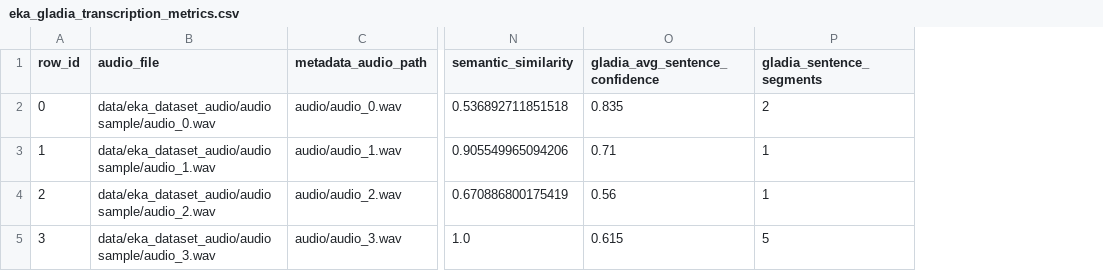
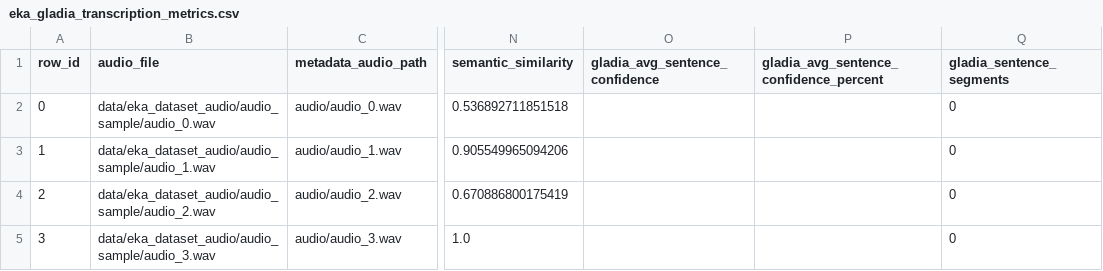
Before and after one commit to Advanced-Software-Technology-course/NLP-for-medical-records, a CSV file: evaluation/eka_gladia_transcription_metrics.csv, drawn as a sheet; only a part is shown, gaps mark what is left out; addresses are those after the commit; the diff names each change by its address in the sheet, - before the commit and + after, or states it on an @@ line.

Commit message:
Added audio normalization, utterance word forgiveness/clamping, and sentence merging

```diff
--- a/evaluation/eka_gladia_transcription_metrics.csv
+++ b/evaluation/eka_gladia_transcription_metrics.csv
+column P, row 1: gladia_avg_sentence_confidence_percent
-B2 (audio_file): data/eka_dataset_audio/audio sample/audio_0.wav
+B2 (audio_file): data/eka_dataset_audio/audio_sample/audio_0.wav
-O2 (gladia_avg_sentence_confidence): 0.835
+O2 (gladia_avg_sentence_confidence): (empty)
-Q2 (gladia_sentence_segments): 2
+Q2 (gladia_sentence_segments): 0
-B3 (audio_file): data/eka_dataset_audio/audio sample/audio_1.wav
+B3 (audio_file): data/eka_dataset_audio/audio_sample/audio_1.wav
-O3 (gladia_avg_sentence_confidence): 0.71
+O3 (gladia_avg_sentence_confidence): (empty)
-Q3:Q4 (gladia_sentence_segments): 1
+Q3:Q4 (gladia_sentence_segments): 0
-B4 (audio_file): data/eka_dataset_audio/audio sample/audio_2.wav
+B4 (audio_file): data/eka_dataset_audio/audio_sample/audio_2.wav
-O4 (gladia_avg_sentence_confidence): 0.56
+O4 (gladia_avg_sentence_confidence): (empty)
-B5 (audio_file): data/eka_dataset_audio/audio sample/audio_3.wav
+B5 (audio_file): data/eka_dataset_audio/audio_sample/audio_3.wav
-O5 (gladia_avg_sentence_confidence): 0.615
+O5 (gladia_avg_sentence_confidence): (empty)
-Q5 (gladia_sentence_segments): 5
+Q5 (gladia_sentence_segments): 0
```
Also changed, not shown: 7 other files.
